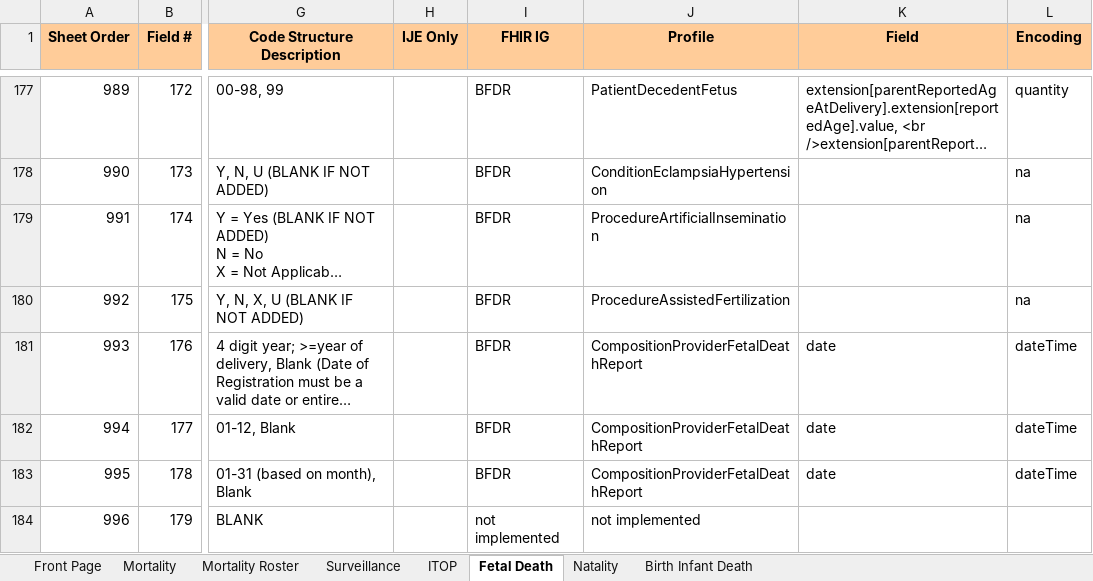
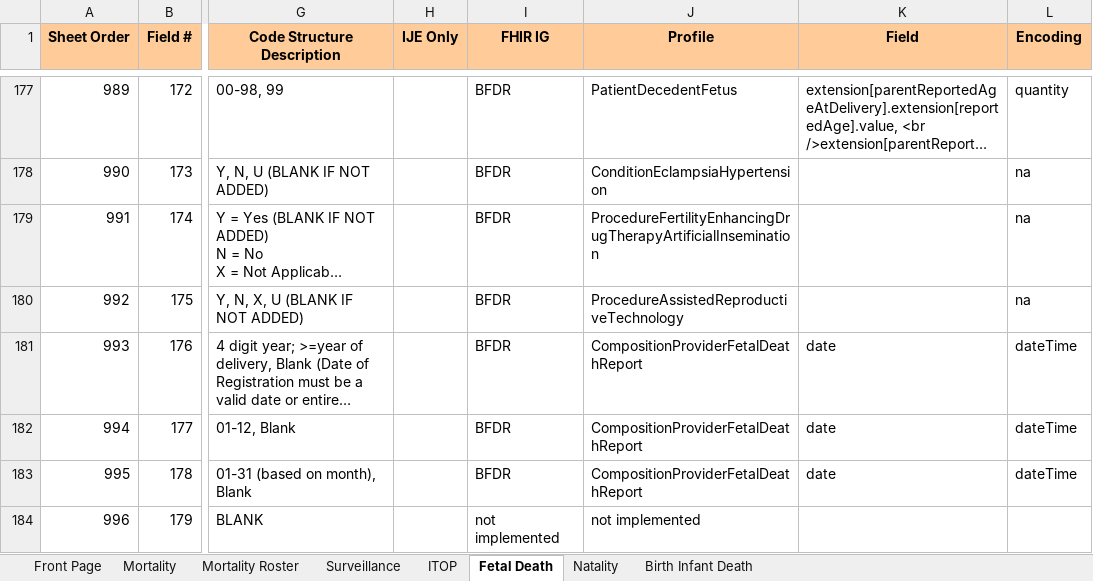
Before and after one commit to HL7/vr-common-library, an Excel workbook: input/images/IJE_File_Layouts_and_FHIR_Mapping_24-06-21.xlsx, sheet Fetal Death, drawn as a sheet; only a part is shown, gaps mark what is left out; long unchanged cells end in …; values as stored, in another font and other column widths than the file's, no borders; the diff names each change by its address in the sheet, - before the commit and + after, or states it on an @@ line.

Commit message:
master sheet updates

```diff
--- a/input/images/IJE_File_Layouts_and_FHIR_Mapping_24-06-21.xlsx (sheet Fetal Death)
+++ b/input/images/IJE_File_Layouts_and_FHIR_Mapping_24-06-21.xlsx (sheet Fetal Death)
-J179 (Profile): ProcedureArtificialInsemination
+J179 (Profile): ProcedureFertilityEnhancingDrugTherapyArtificialInsemination
-J180 (Profile): ProcedureAssistedFertilization
+J180 (Profile): ProcedureAssistedReproductiveTechnology
```
Also changed, not shown: sheet Natality, 3 other files.
